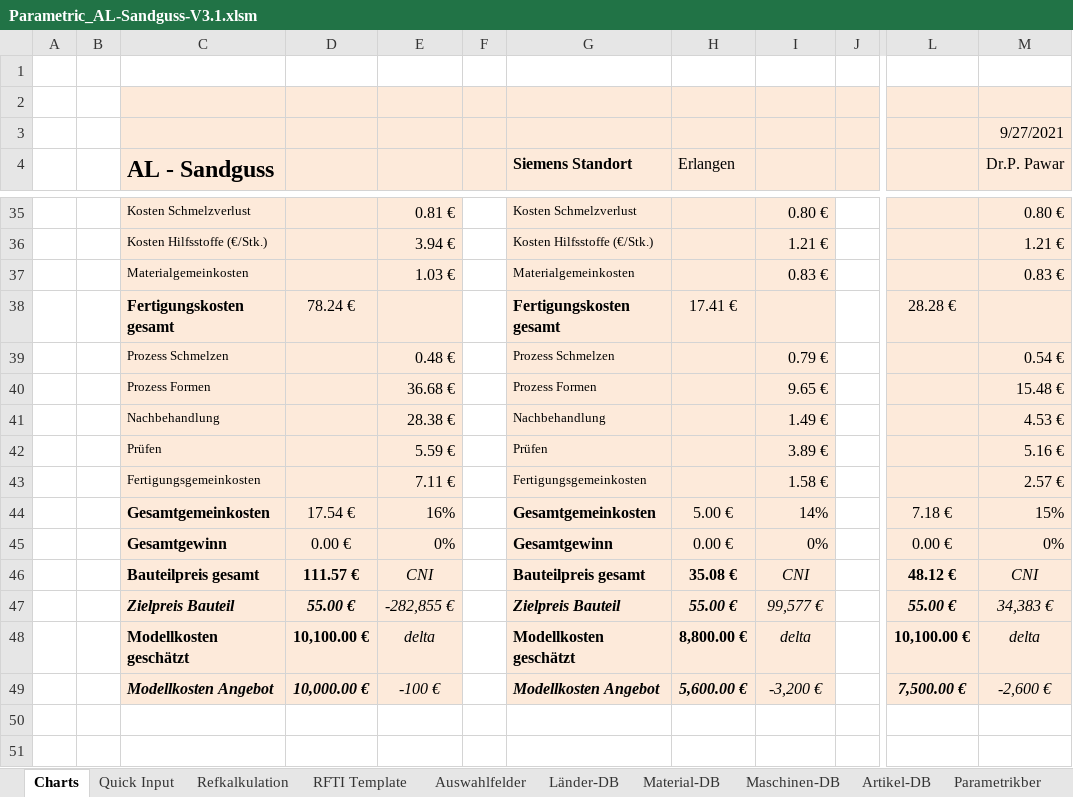
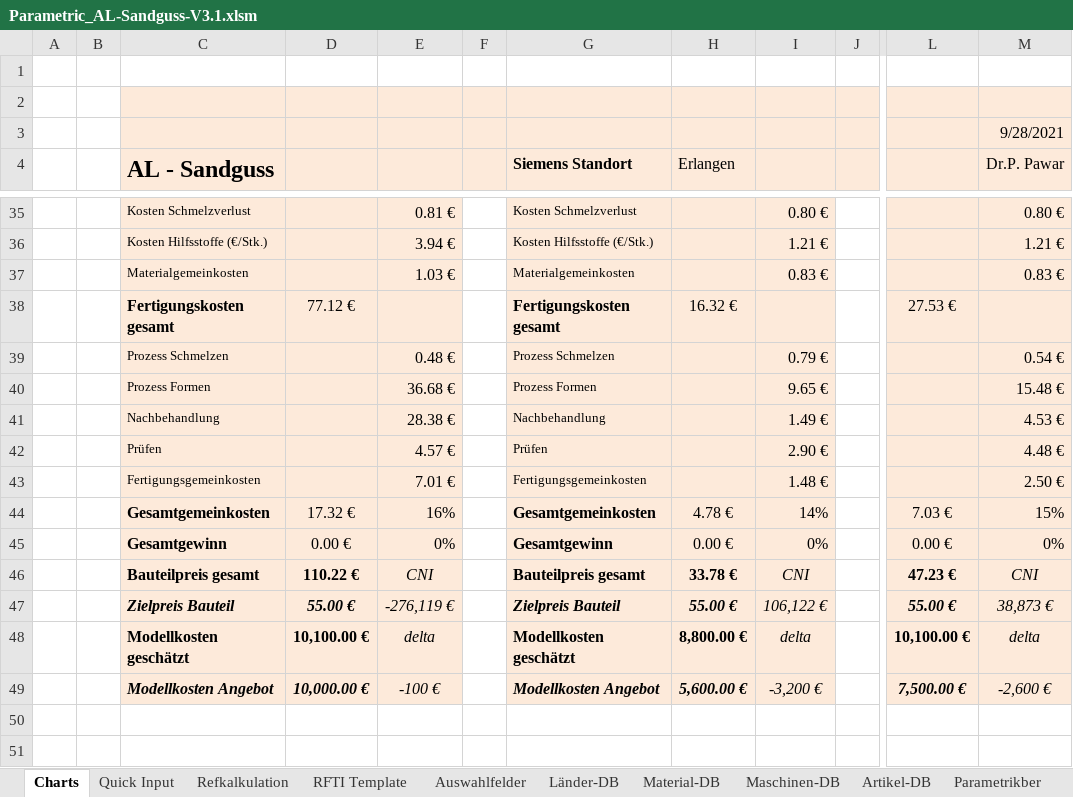
Before and after one commit to sd-ra/GussKalk, an Excel workbook: Excel/Parametric_AL-Sandguss-V3.1.xlsm, sheet Charts, drawn as a sheet; only a part is shown, gaps mark what is left out; values as stored, in another font and other column widths than the file's, no borders; charts and pictures not drawn; 2 other sheets too large or unreadable and not compared; the diff covers the shown part only; the diff names each change by its address in the sheet, - before the commit and + after, or states it on an @@ line.

```diff
--- a/Excel/Parametric_AL-Sandguss-V3.1.xlsm (sheet Charts)
+++ b/Excel/Parametric_AL-Sandguss-V3.1.xlsm (sheet Charts)
-M3 (Dr.P. Pawar): 9/27/2021
+M3 (Dr.P. Pawar): 9/28/2021
-D38: 78.24 €
+D38: 77.12 €
-H38 (Erlangen): 17.41 €
+H38 (Erlangen): 16.32 €
-L38: 28.28 €
+L38: 27.53 €
-E42: 5.59 €
+E42: 4.57 €
-I42: 3.89 €
+I42: 2.90 €
-M42 (Dr.P. Pawar): 5.16 €
+M42 (Dr.P. Pawar): 4.48 €
-E43: 7.11 €
+E43: 7.01 €
-I43: 1.58 €
+I43: 1.48 €
-M43 (Dr.P. Pawar): 2.57 €
+M43 (Dr.P. Pawar): 2.50 €
-D44: 17.54 €
+D44: 17.32 €
-H44 (Erlangen): 5.00 €
+H44 (Erlangen): 4.78 €
-L44: 7.18 €
+L44: 7.03 €
-D46: 111.57 €
+D46: 110.22 €
-H46 (Erlangen): 35.08 €
+H46 (Erlangen): 33.78 €
-L46: 48.12 €
+L46: 47.23 €
-E47: -282,855 €
+E47: -276,119 €
-I47: 99,577 €
+I47: 106,122 €
-M47 (Dr.P. Pawar): 34,383 €
+M47 (Dr.P. Pawar): 38,873 €
```
Also changed, not shown: 4 added rows, 4 removed rows and 5 edited cells elsewhere in this sheet, sheet Refkalkulation, sheet Parametrikber, sheet Maschinen-DB, charts or pictures.
